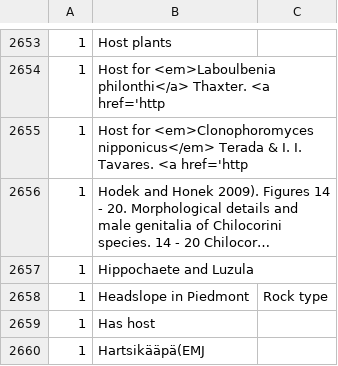
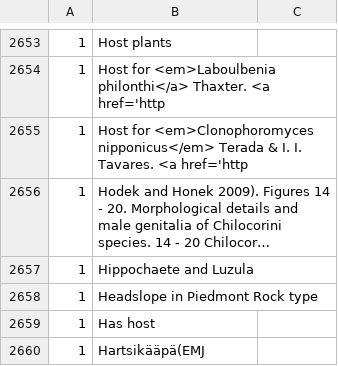
Before and after one commit to globalbioticinteractions/prestonocene, a TSV file: all_interaction_types.tsv, drawn as a sheet; only a part is shown, gaps mark what is left out; long unchanged cells end in ….

Commit message:
Fix row number of columns

```diff
--- a/all_interaction_types.tsv
+++ b/all_interaction_types.tsv
@@ -2657,3 +2657,3 @@
 1	Hippochaete and Luzula
-1	Headslope in Piedmont	Rock type
+1	Headslope in Piedmont Rock type
 1	Has host
```
